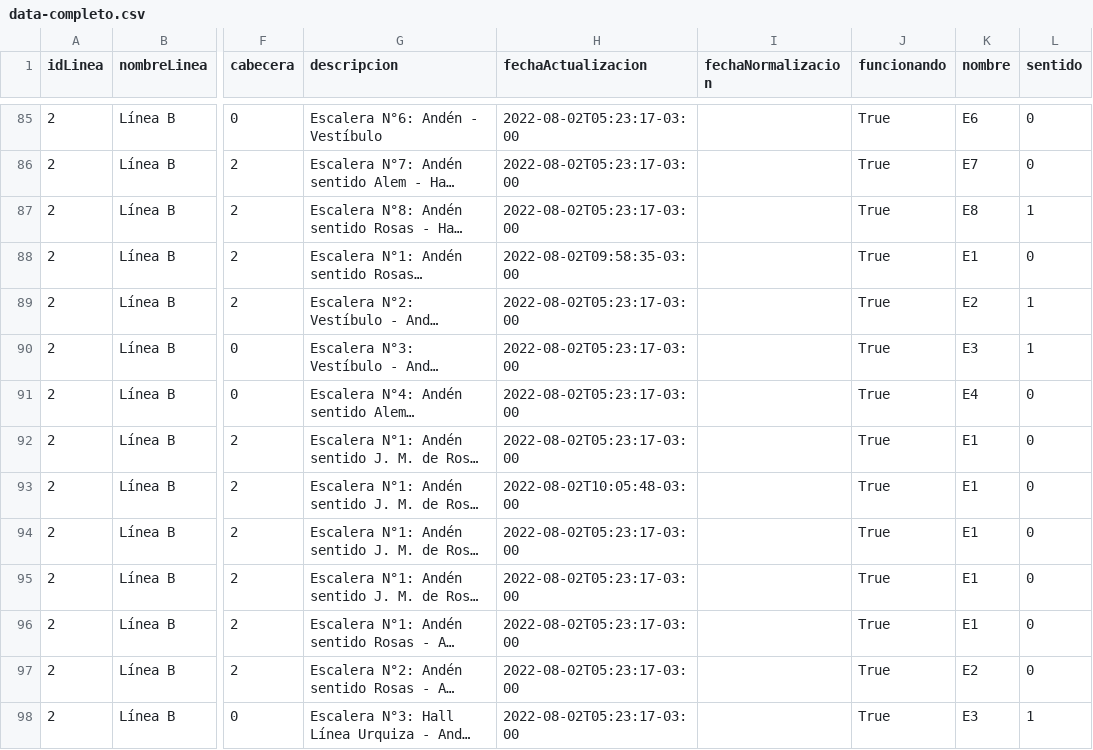
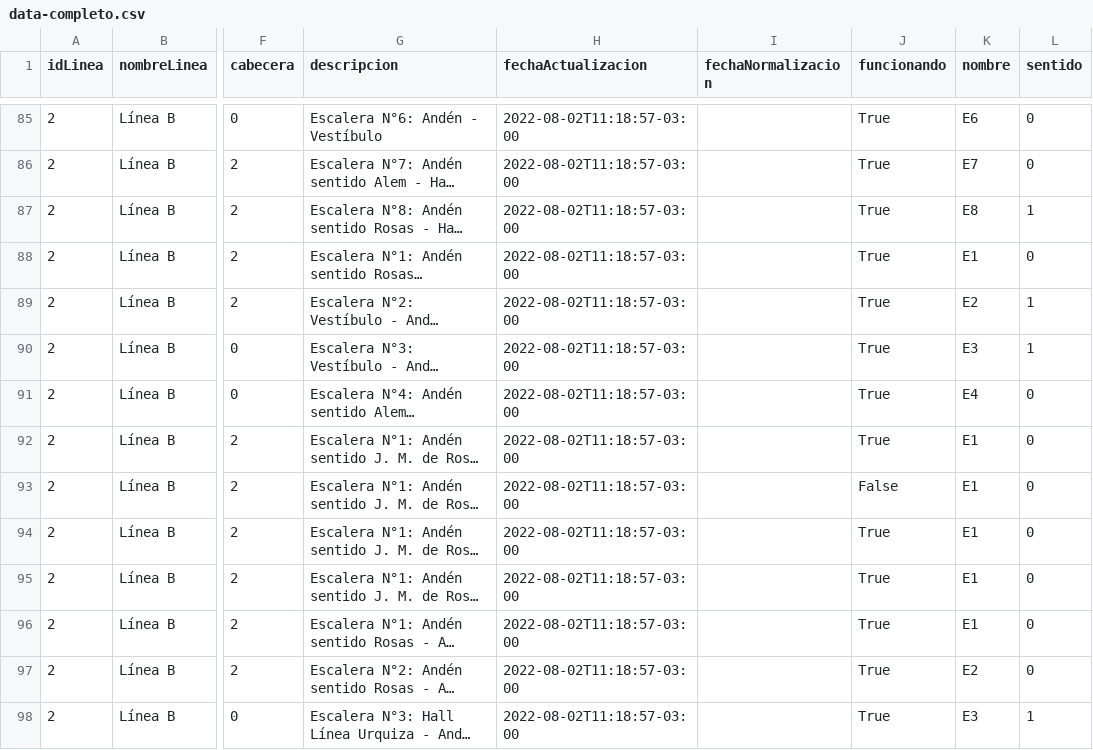
Before and after one commit to j-e-d/accesibilidad-subte, a CSV file: data-completo.csv, drawn as a sheet; only a part is shown, gaps mark what is left out; long unchanged cells end in …; the diff covers the shown part only; the diff names each change by its address in the sheet, - before the commit and + after, or states it on an @@ line.

```diff
--- a/data-completo.csv
+++ b/data-completo.csv
-H85:H87 (fechaActualizacion): 2022-08-02T05:23:17-03:00
+H85:H87 (fechaActualizacion): 2022-08-02T11:18:57-03:00
-H88 (fechaActualizacion): 2022-08-02T09:58:35-03:00
+H88 (fechaActualizacion): 2022-08-02T11:18:57-03:00
-H89:H92 (fechaActualizacion): 2022-08-02T05:23:17-03:00
+H89:H92 (fechaActualizacion): 2022-08-02T11:18:57-03:00
-H93 (fechaActualizacion): 2022-08-02T10:05:48-03:00
+H93 (fechaActualizacion): 2022-08-02T11:18:57-03:00
-J93 (funcionando): True
+J93 (funcionando): False
-H94:H98 (fechaActualizacion): 2022-08-02T05:23:17-03:00
+H94:H98 (fechaActualizacion): 2022-08-02T11:18:57-03:00
```
Also changed, not shown: 125 edited cells elsewhere in this file, data-sin-fechas.csv.
